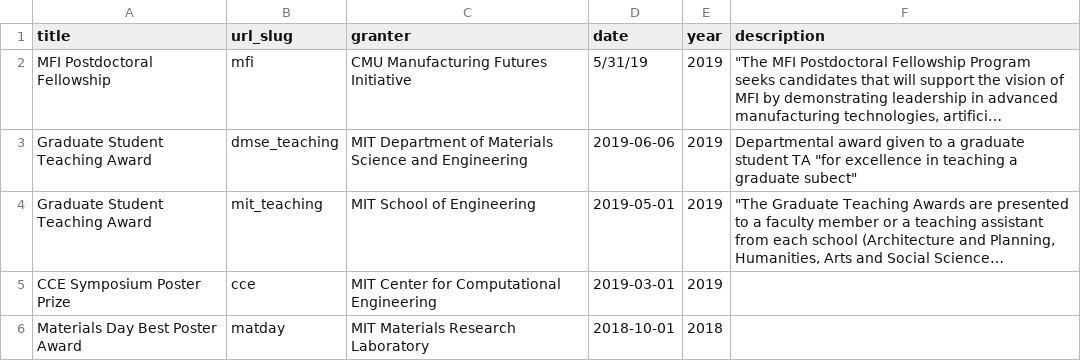
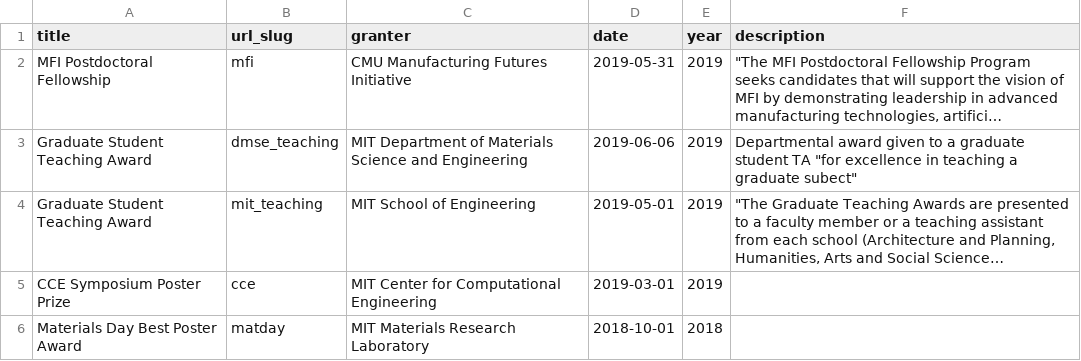
Before and after one commit to shsjxzh/shsjxzh.github.io, a TSV file: markdown_generator/awards.tsv, drawn as a sheet; only a part is shown; long unchanged cells end in …; the diff names each change by its address in the sheet, - before the commit and + after, or states it on an @@ line.

```diff
--- a/markdown_generator/awards.tsv
+++ b/markdown_generator/awards.tsv
-D2 (date): 5/31/19
+D2 (date): 2019-05-31
```
Also changed, not shown: markdown_generator/posters.tsv, markdown_generator/service.tsv, 4 other files.
